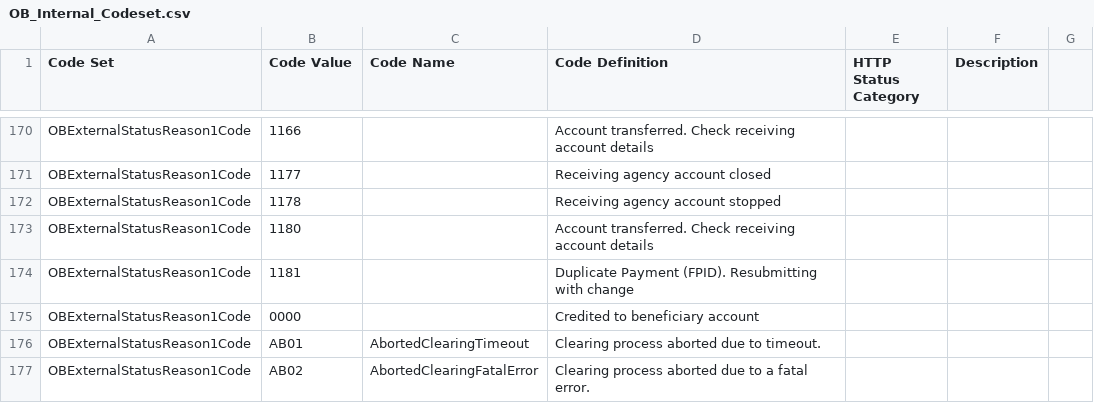
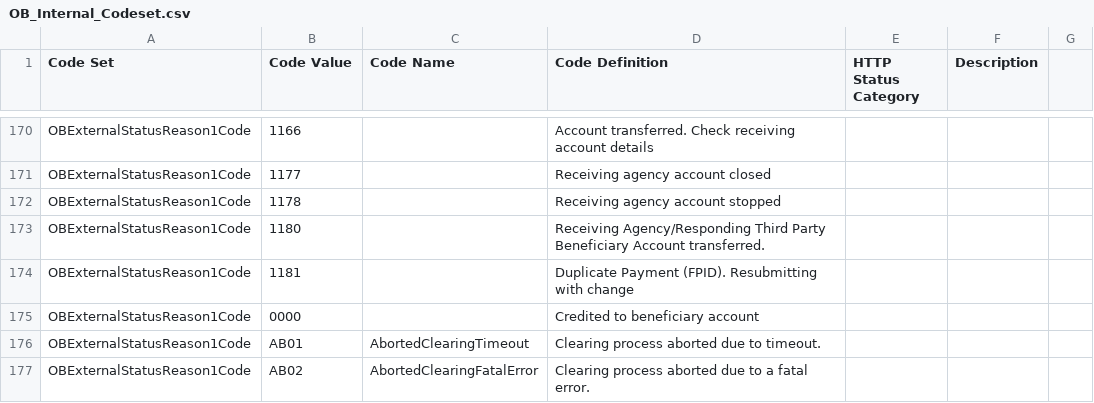
Before and after one commit to OpenBankingUK/External_Internal_CodeSets, a CSV file: OB_Internal_Codeset.csv, drawn as a sheet; only a part is shown, gaps mark what is left out.

Commit message:
correct description of OBExternalStatusReason1Code 1180

```diff
--- a/OB_Internal_Codeset.csv
+++ b/OB_Internal_Codeset.csv
@@ -172,3 +172,3 @@ OBExternalStatusReason1Code,1177,,Receiving agency account closed,,,
 OBExternalStatusReason1Code,1178,,Receiving agency account stopped,,,
-OBExternalStatusReason1Code,1180,,Account transferred. Check receiving account details,,,
+OBExternalStatusReason1Code,1180,,Receiving Agency/Responding Third Party Beneficiary Account transferred.,,,
 OBExternalStatusReason1Code,1181,,Duplicate Payment (FPID). Resubmitting with change,,,
```
